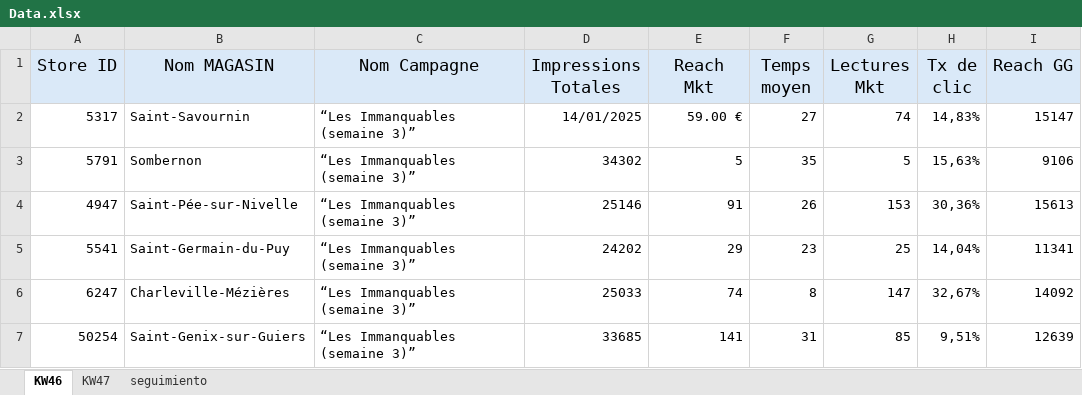
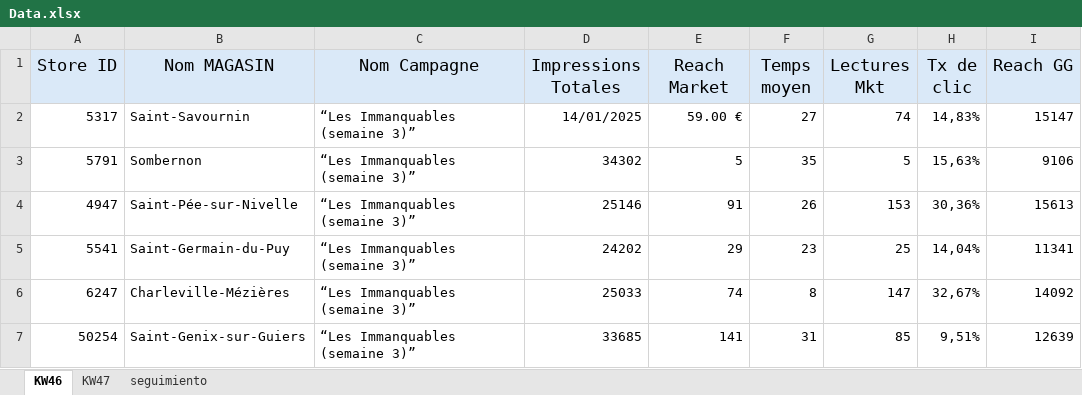
Before and after one commit to tabascal/Shopfully_Repository, an Excel workbook: Data.xlsx, sheet KW46, drawn as a sheet; only a part is shown; values as stored, in another font and other column widths than the file's, no borders; the diff names each change by its address in the sheet, - before the commit and + after, or states it on an @@ line.

Commit message:
Cambio en data

```diff
--- a/Data.xlsx (sheet KW46)
+++ b/Data.xlsx (sheet KW46)
-E1: Reach Mkt
+E1: Reach Market
```
